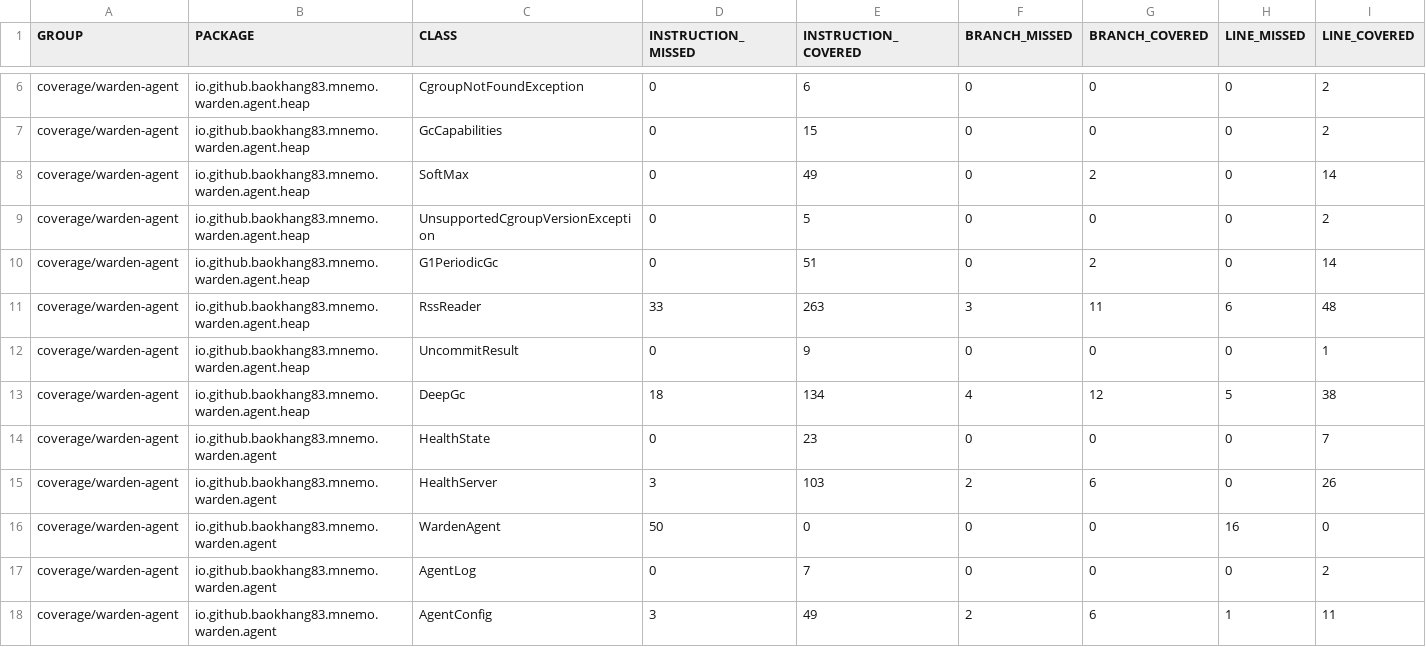
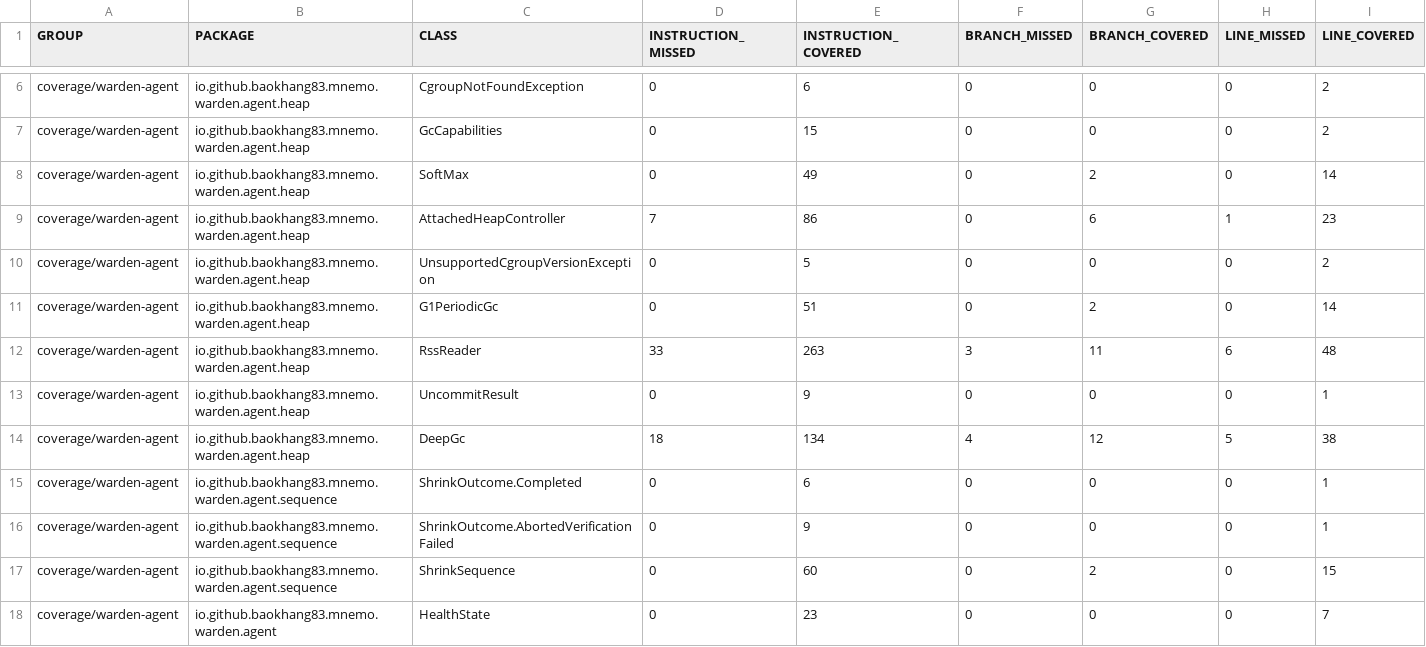
Before and after one commit to baokhang83/mnemo-jvm-warden, a CSV file: jacoco.csv, drawn as a sheet; only a part is shown, gaps mark what is left out; the shorter side is filled out with more unchanged rows; rows hold the shown columns only; the diff names each change by its address in the sheet, - before the commit and + after, or states it on an @@ line.

Commit message:
Deploying to gh-pages from @ baokhang83/mnemo-jvm-warden@fc92f5f48d00df6cbb2463478d0ccf12d4085d50 🚀

```diff
--- a/jacoco.csv
+++ b/jacoco.csv
+row 9: coverage/warden-agent | io.github.baokhang83.mnemo.warden.agent.heap | AttachedHeapController | 7 | 86 | 0 | 6 | 1 | 23
+row 15: coverage/warden-agent | io.github.baokhang83.mnemo.warden.agent.sequence | ShrinkOutcome.Completed | 0 | 6 | 0 | 0 | 0 | 1
+row 16: coverage/warden-agent | io.github.baokhang83.mnemo.warden.agent.sequence | ShrinkOutcome.AbortedVerificationFailed | 0 | 9 | 0 | 0 | 0 | 1
+row 17: coverage/warden-agent | io.github.baokhang83.mnemo.warden.agent.sequence | ShrinkSequence | 0 | 60 | 0 | 2 | 0 | 15
```
Also changed, not shown: 17 other files.
